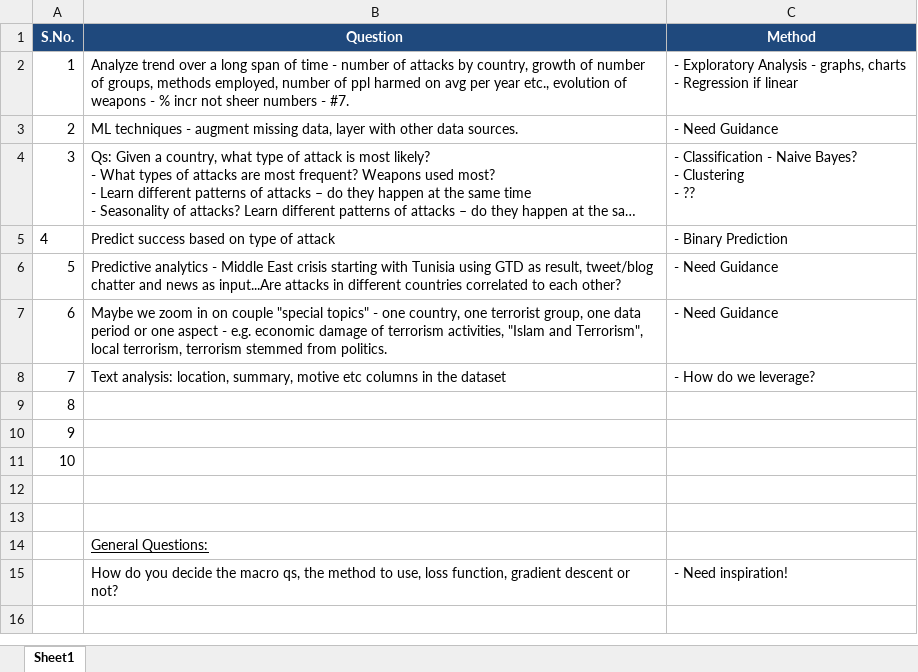
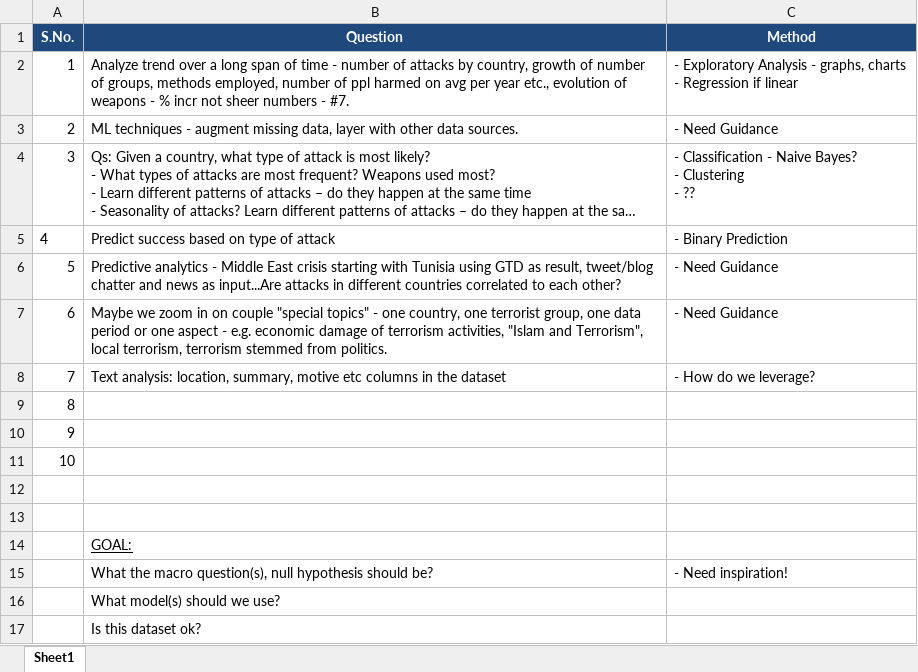
Before and after one commit to nandinishah/MSDFinalProject, an Excel workbook: IdeaBox.xlsx, sheet Sheet1, drawn as a sheet; long unchanged cells end in …; values as stored, in another font and other column widths than the file's, no borders; the diff names each change by its address in the sheet, - before the commit and + after, or states it on an @@ line.

Commit message:
general qs

```diff
--- a/IdeaBox.xlsx (sheet Sheet1)
+++ b/IdeaBox.xlsx (sheet Sheet1)
-B14 (Question): General Questions:
+B14 (Question): GOAL:
-B15 (Question): How do you decide the macro qs, the method to use, loss function, gradient descent or not?
+B15 (Question): What the macro question(s), null hypothesis should be?
+row 16:  | What model(s) should we use?
+row 17:  | Is this dataset ok?
```
